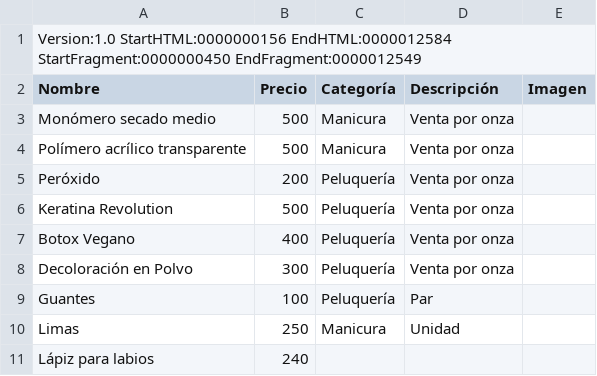
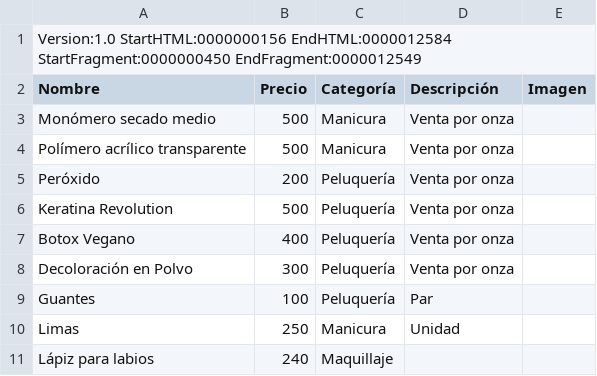
Before and after one commit to AquelarreBCStore/Catalogo, a CSV file: articulos.csv, drawn as a sheet.

Commit message:
Actualización automática desde Google Sheets

```diff
--- a/articulos.csv
+++ b/articulos.csv
@@ -10,2 +10,2 @@ Guantes,100,Peluquería,Par,
 Limas ,250,Manicura,Unidad,
-Lápiz para labios,240,,,
+Lápiz para labios,240,Maquillaje,,
```
